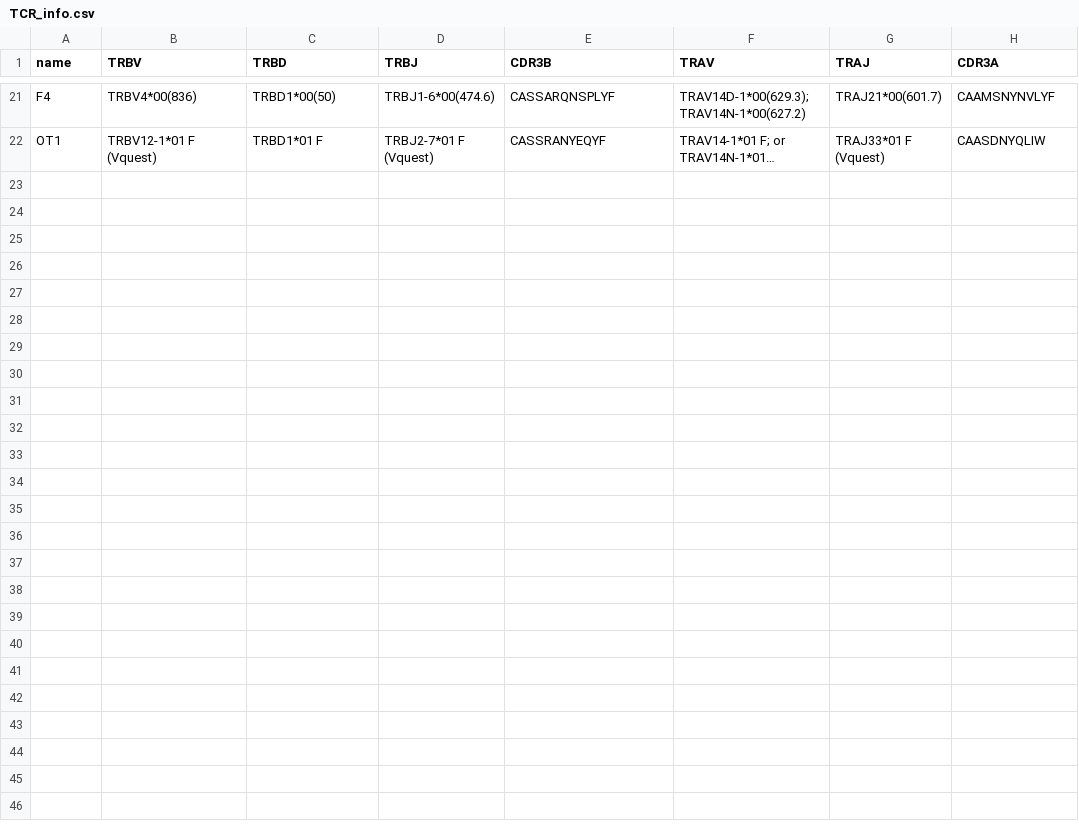
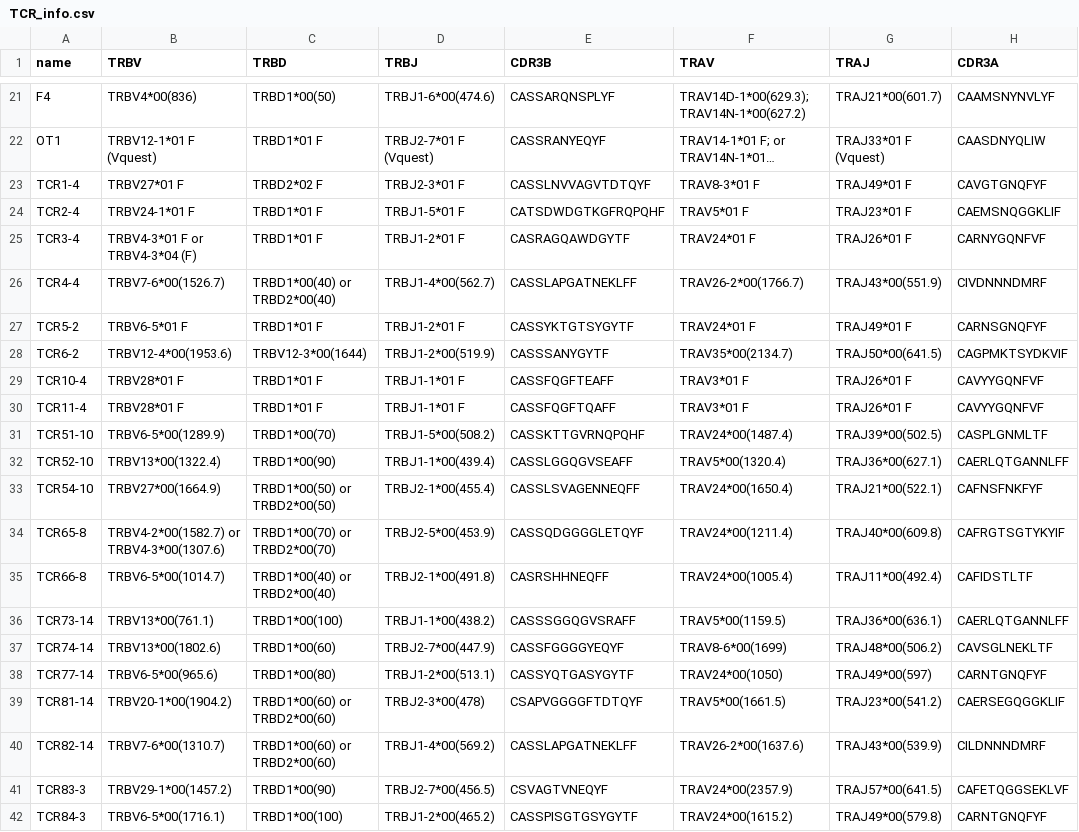
Before and after one commit to SchubertLab/TcrPrediction_MutatedAPLs, a CSV file: data/TCR_info.csv, drawn as a sheet; only a part is shown, gaps mark what is left out; long unchanged cells end in …; the diff names each change by its address in the sheet, - before the commit and + after, or states it on an @@ line.

Commit message:
CMV datasets

```diff
--- a/data/TCR_info.csv
+++ b/data/TCR_info.csv
+row 23: TCR1-4 | TRBV27*01 F | TRBD2*02 F | TRBJ2-3*01 F | CASSLNVVAGVTDTQYF | TRAV8-3*01 F | TRAJ49*01 F | CAVGTGNQFYF
+row 24: TCR2-4 | TRBV24-1*01 F | TRBD1*01 F | TRBJ1-5*01 F | CATSDWDGTKGFRQPQHF | TRAV5*01 F | TRAJ23*01 F | CAEMSNQGGKLIF
+row 25: TCR3-4 | TRBV4-3*01 F or TRBV4-3*04 (F) | TRBD1*01 F | TRBJ1-2*01 F | CASRAGQAWDGYTF | TRAV24*01 F | TRAJ26*01 F | CARNYGQNFVF
+row 26: TCR4-4 | TRBV7-6*00(1526.7) | TRBD1*00(40) or TRBD2*00(40) | TRBJ1-4*00(562.7) | CASSLAPGATNEKLFF | TRAV26-2*00(1766.7) | TRAJ43*00(551.9) | CIVDNNNDMRF
+row 27: TCR5-2 | TRBV6-5*01 F | TRBD1*01 F | TRBJ1-2*01 F | CASSYKTGTSYGYTF | TRAV24*01 F | TRAJ49*01 F | CARNSGNQFYF
+row 28: TCR6-2 | TRBV12-4*00(1953.6) | TRBV12-3*00(1644) | TRBJ1-2*00(519.9) | CASSSANYGYTF | TRAV35*00(2134.7) | TRAJ50*00(641.5) | CAGPMKTSYDKVIF
+row 29: TCR10-4 | TRBV28*01 F | TRBD1*01 F | TRBJ1-1*01 F | CASSFQGFTEAFF | TRAV3*01 F | TRAJ26*01 F | CAVYYGQNFVF
+row 30: TCR11-4 | TRBV28*01 F | TRBD1*01 F | TRBJ1-1*01 F | CASSFQGFTQAFF | TRAV3*01 F | TRAJ26*01 F | CAVYYGQNFVF
+row 31: TCR51-10 | TRBV6-5*00(1289.9) | TRBD1*00(70) | TRBJ1-5*00(508.2) | CASSKTTGVRNQPQHF | TRAV24*00(1487.4) | TRAJ39*00(502.5) | CASPLGNMLTF
+row 32: TCR52-10 | TRBV13*00(1322.4) | TRBD1*00(90) | TRBJ1-1*00(439.4) | CASSLGGQGVSEAFF | TRAV5*00(1320.4) | TRAJ36*00(627.1) | CAERLQTGANNLFF
+row 33: TCR54-10 | TRBV27*00(1664.9) | TRBD1*00(50) or TRBD2*00(50) | TRBJ2-1*00(455.4) | CASSLSVAGENNEQFF | TRAV24*00(1650.4) | TRAJ21*00(522.1) | CAFNSFNKFYF
+row 34: TCR65-8 | TRBV4-2*00(1582.7) or TRBV4-3*00(1307.6) | TRBD1*00(70) or TRBD2*00(70) | TRBJ2-5*00(453.9) | CASSQDGGGGLETQYF | TRAV24*00(1211.4) | TRAJ40*00(609.8) | CAFRGTSGTYKYIF
+row 35: TCR66-8 | TRBV6-5*00(1014.7) | TRBD1*00(40) or TRBD2*00(40) | TRBJ2-1*00(491.8) | CASRSHHNEQFF | TRAV24*00(1005.4) | TRAJ11*00(492.4) | CAFIDSTLTF
+row 36: TCR73-14 | TRBV13*00(761.1) | TRBD1*00(100) | TRBJ1-1*00(438.2) | CASSSGGQGVSRAFF | TRAV5*00(1159.5) | TRAJ36*00(636.1) | CAERLQTGANNLFF
+row 37: TCR74-14 | TRBV13*00(1802.6) | TRBD1*00(60) | TRBJ2-7*00(447.9) | CASSFGGGGYEQYF | TRAV8-6*00(1699) | TRAJ48*00(506.2) | CAVSGLNEKLTF
+row 38: TCR77-14 | TRBV6-5*00(965.6) | TRBD1*00(80) | TRBJ1-2*00(513.1) | CASSYQTGASYGYTF | TRAV24*00(1050) | TRAJ49*00(597) | CARNTGNQFYF
+row 39: TCR81-14 | TRBV20-1*00(1904.2) | TRBD1*00(60) or TRBD2*00(60) | TRBJ2-3*00(478) | CSAPVGGGGFTDTQYF | TRAV5*00(1661.5) | TRAJ23*00(541.2) | CAERSEGQGGKLIF
+row 40: TCR82-14 | TRBV7-6*00(1310.7) | TRBD1*00(60) or TRBD2*00(60) | TRBJ1-4*00(569.2) | CASSLAPGATNEKLFF | TRAV26-2*00(1637.6) | TRAJ43*00(539.9) | CILDNNNDMRF
+row 41: TCR83-3 | TRBV29-1*00(1457.2) | TRBD1*00(90) | TRBJ2-7*00(456.5) | CSVAGTVNEQYF | TRAV24*00(2357.9) | TRAJ57*00(641.5) | CAFETQGGSEKLVF
+row 42: TCR84-3 | TRBV6-5*00(1716.1) | TRBD1*00(100) | TRBJ1-2*00(465.2) | CASSPISGTGSYGYTF | TRAV24*00(1615.2) | TRAJ49*00(579.8) | CARNTGNQFYF
```
Also changed, not shown: 25 other files.
